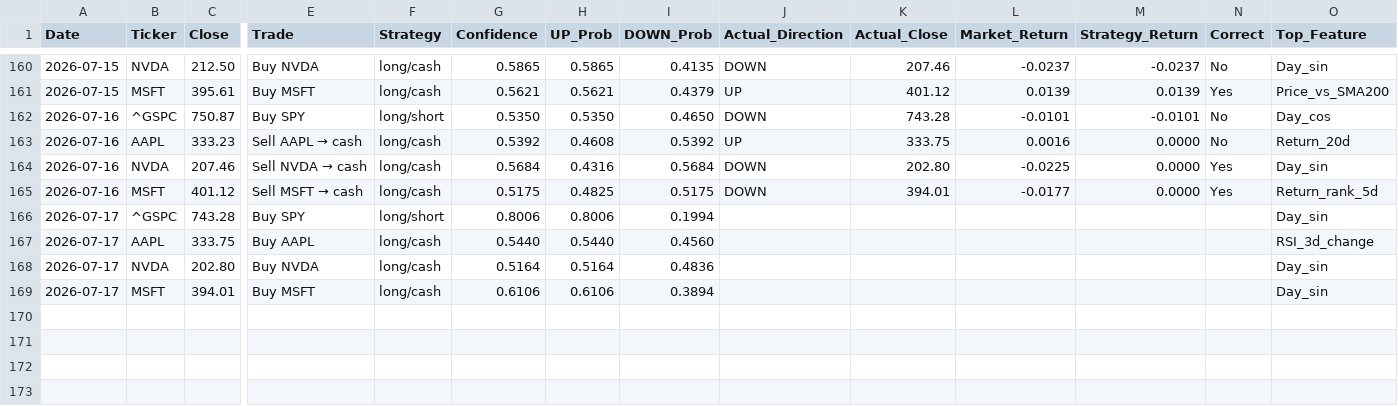
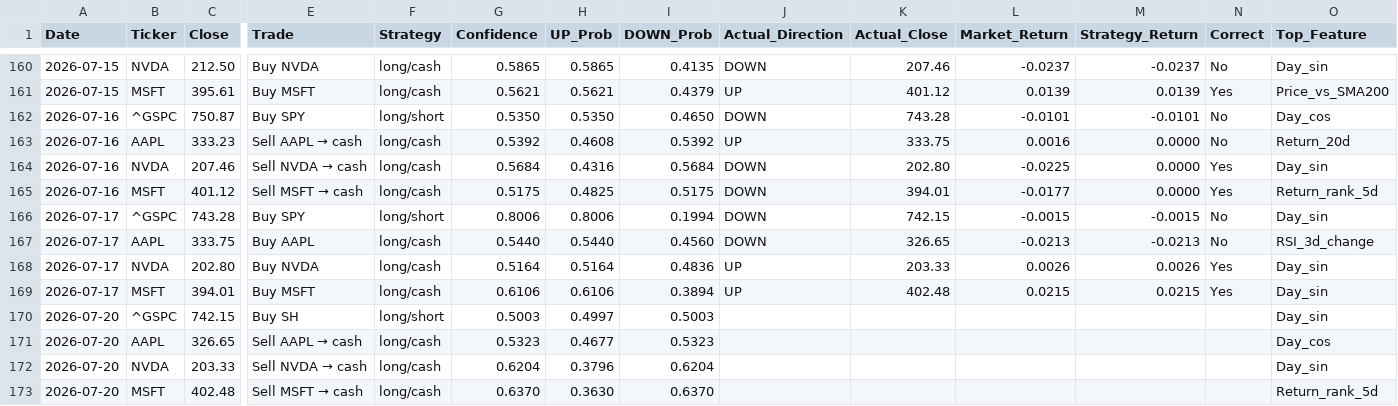
Before and after one commit to VDP09/AI-Trade, a CSV file: predictions.csv, drawn as a sheet; only a part is shown, gaps mark what is left out; rows hold the shown columns only; the diff names each change by its address in the sheet, - before the commit and + after, or states it on an @@ line.

```diff
--- a/predictions.csv
+++ b/predictions.csv
-J166:J167 (Actual_Direction): (empty)
+J166:J167 (Actual_Direction): DOWN
-K166 (Actual_Close): (empty)
+K166 (Actual_Close): 742.15
-L166 (Market_Return): (empty)
+L166 (Market_Return): -0.0015
-M166 (Strategy_Return): (empty)
+M166 (Strategy_Return): -0.0015
-N166:N167 (Correct): (empty)
+N166:N167 (Correct): No
-K167 (Actual_Close): (empty)
+K167 (Actual_Close): 326.65
-L167 (Market_Return): (empty)
+L167 (Market_Return): -0.0213
-M167 (Strategy_Return): (empty)
+M167 (Strategy_Return): -0.0213
-J168:J169 (Actual_Direction): (empty)
+J168:J169 (Actual_Direction): UP
-K168 (Actual_Close): (empty)
+K168 (Actual_Close): 203.33
-L168 (Market_Return): (empty)
+L168 (Market_Return): 0.0026
-M168 (Strategy_Return): (empty)
+M168 (Strategy_Return): 0.0026
-N168:N169 (Correct): (empty)
+N168:N169 (Correct): Yes
-K169 (Actual_Close): (empty)
+K169 (Actual_Close): 402.48
-L169 (Market_Return): (empty)
+L169 (Market_Return): 0.0215
-M169 (Strategy_Return): (empty)
+M169 (Strategy_Return): 0.0215
+row 170: 2026-07-20 | ^GSPC | 742.15 | Buy SH | long/short | 0.5003 | 0.4997 | 0.5003 |  |  |  |  |  | Day_sin
+row 171: 2026-07-20 | AAPL | 326.65 | Sell AAPL → cash | long/cash | 0.5323 | 0.4677 | 0.5323 |  |  |  |  |  | Day_cos
+row 172: 2026-07-20 | NVDA | 203.33 | Sell NVDA → cash | long/cash | 0.6204 | 0.3796 | 0.6204 |  |  |  |  |  | Day_sin
+row 173: 2026-07-20 | MSFT | 402.48 | Sell MSFT → cash | long/cash | 0.6370 | 0.3630 | 0.6370 |  |  |  |  |  | Return_rank_5d
```
